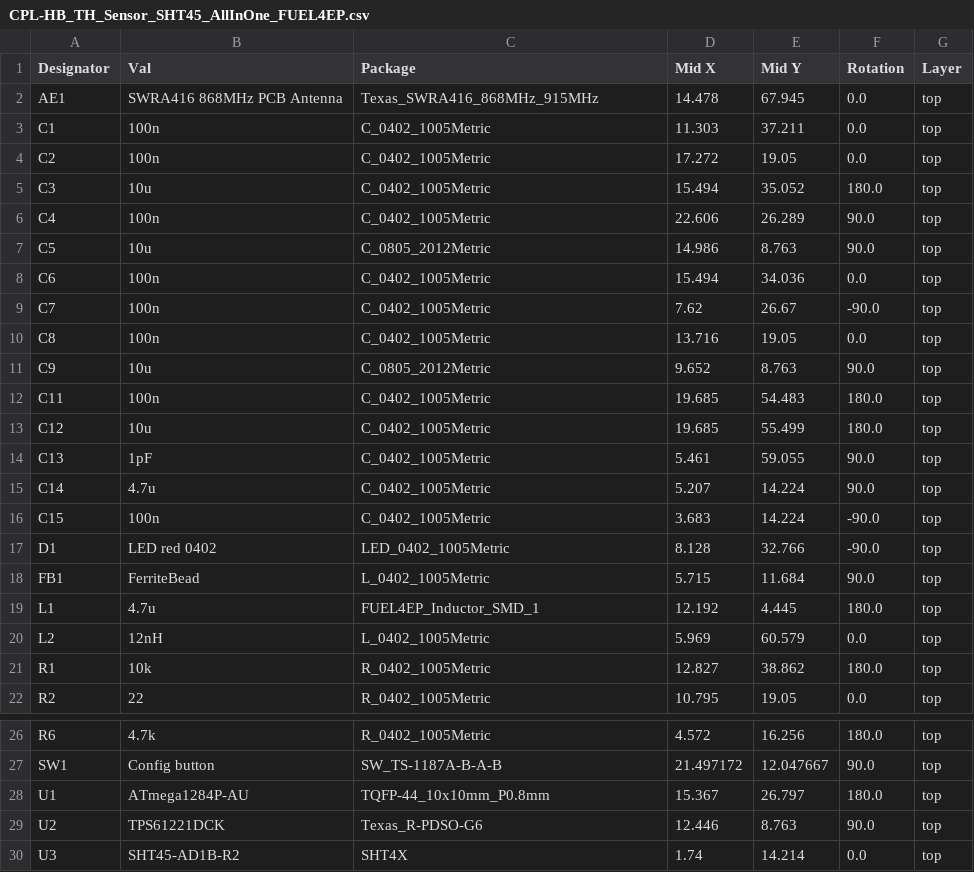
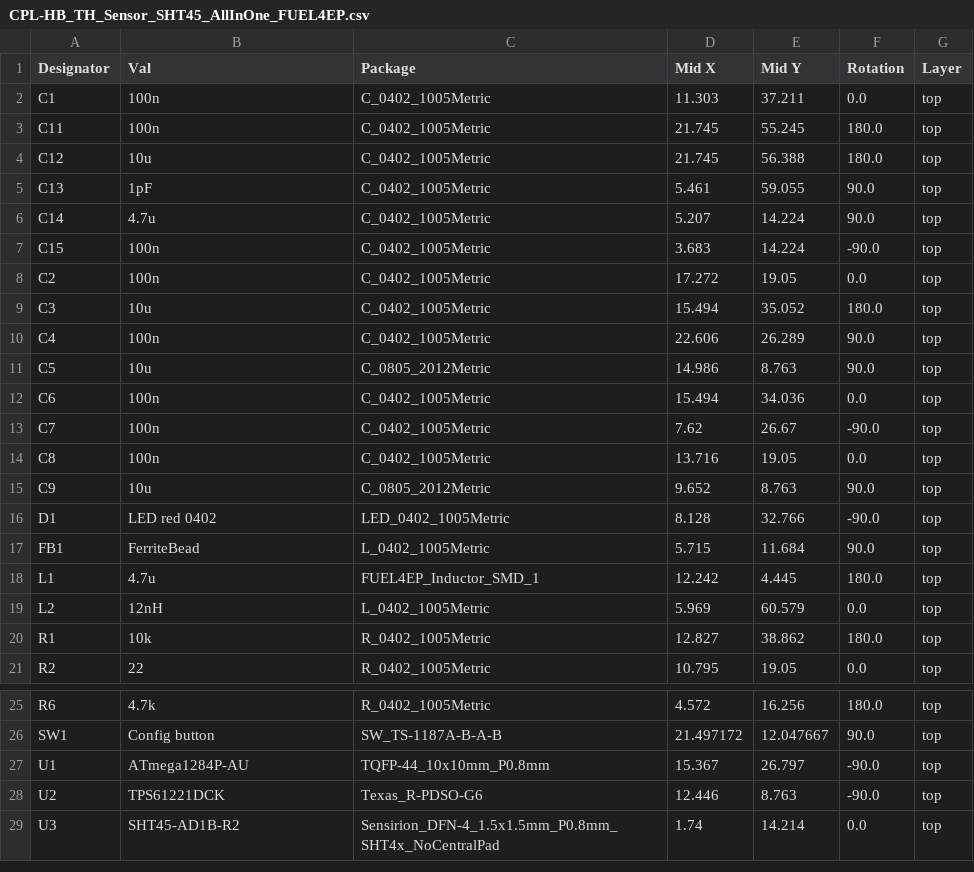
Before and after one commit to FUEL4EP/HomeAutomation, a CSV file: AsksinPP_developments/PCBs/HB_TH_Sensor_SHT45_AllInOne_FUEL4EP/jlcpcb/production_files/CPL-HB_TH_Sensor_SHT45_AllInOne_FUEL4EP.csv, drawn as a sheet; only a part is shown, gaps mark what is left out.

```diff
--- a/AsksinPP_developments/PCBs/HB_TH_Sensor_SHT45_AllInOne_FUEL4EP/jlcpcb/production_files/CPL-HB_TH_Sensor_SHT45_AllInOne_FUEL4EP.csv
+++ b/AsksinPP_developments/PCBs/HB_TH_Sensor_SHT45_AllInOne_FUEL4EP/jlcpcb/production_files/CPL-HB_TH_Sensor_SHT45_AllInOne_FUEL4EP.csv
@@ -1,4 +1,8 @@
 Designator,Val,Package,Mid X,Mid Y,Rotation,Layer
-AE1,SWRA416 868MHz PCB Antenna,Texas_SWRA416_868MHz_915MHz,14.478,67.945,0.0,top
 C1,100n,C_0402_1005Metric,11.303,37.211,0.0,top
+C11,100n,C_0402_1005Metric,21.745,55.245,180.0,top
+C12,10u,C_0402_1005Metric,21.745,56.388,180.0,top
+C13,1pF,C_0402_1005Metric,5.461,59.055,90.0,top
+C14,4.7u,C_0402_1005Metric,5.207,14.224,90.0,top
+C15,100n,C_0402_1005Metric,3.683,14.224,-90.0,top
 C2,100n,C_0402_1005Metric,17.272,19.05,0.0,top
@@ -11,10 +15,5 @@ C8,100n,C_0402_1005Metric,13.716,19.05,0.0,top
 C9,10u,C_0805_2012Metric,9.652,8.763,90.0,top
-C11,100n,C_0402_1005Metric,19.685,54.483,180.0,top
-C12,10u,C_0402_1005Metric,19.685,55.499,180.0,top
-C13,1pF,C_0402_1005Metric,5.461,59.055,90.0,top
-C14,4.7u,C_0402_1005Metric,5.207,14.224,90.0,top
-C15,100n,C_0402_1005Metric,3.683,14.224,-90.0,top
 D1,LED red 0402,LED_0402_1005Metric,8.128,32.766,-90.0,top
 FB1,FerriteBead,L_0402_1005Metric,5.715,11.684,90.0,top
-L1,4.7u,FUEL4EP_Inductor_SMD_1,12.192,4.445,180.0,top
+L1,4.7u,FUEL4EP_Inductor_SMD_1,12.242,4.445,180.0,top
 L2,12nH,L_0402_1005Metric,5.969,60.579,0.0,top
@@ -27,4 +26,4 @@ R6,4.7k,R_0402_1005Metric,4.572,16.256,180.0,top
 SW1,Config button,SW_TS-1187A-B-A-B,21.497172,12.047667,90.0,top
-U1,ATmega1284P-AU,TQFP-44_10x10mm_P0.8mm,15.367,26.797,180.0,top
-U2,TPS61221DCK,Texas_R-PDSO-G6,12.446,8.763,90.0,top
-U3,SHT45-AD1B-R2,SHT4X,1.74,14.214,0.0,top
+U1,ATmega1284P-AU,TQFP-44_10x10mm_P0.8mm,15.367,26.797,-90.0,top
+U2,TPS61221DCK,Texas_R-PDSO-G6,12.446,8.763,-90.0,top
+U3,SHT45-AD1B-R2,Sensirion_DFN-4_1.5x1.5mm_P0.8mm_SHT4x_NoCentralPad,1.74,14.214,0.0,top
```
Also changed, not shown: AsksinPP_developments/PCBs/HB_TH_Sensor_SHT45_AllInOne_FUEL4EP/BOM/HB_TH_Sensor_SHT45_AllInOne_FUEL4EP.csv, AsksinPP_developments/PCBs/HB_TH_Sensor_SHT45_AllInOne_FUEL4EP/jlcpcb/production_files/BOM-HB_TH_Sensor_SHT45_AllInOne_FUEL4EP.csv, 41 other files.
